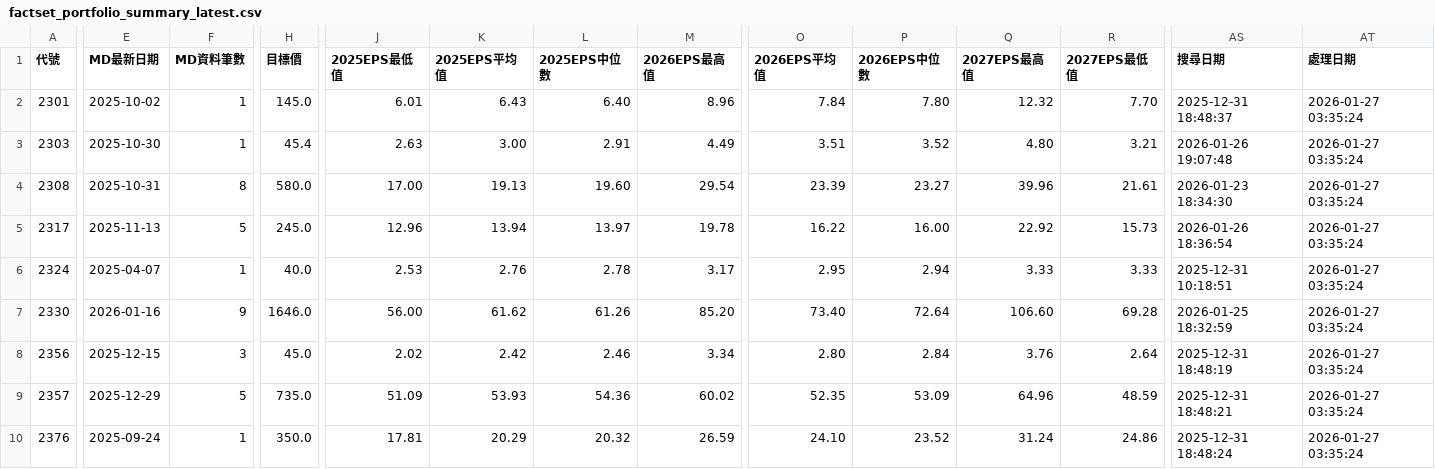
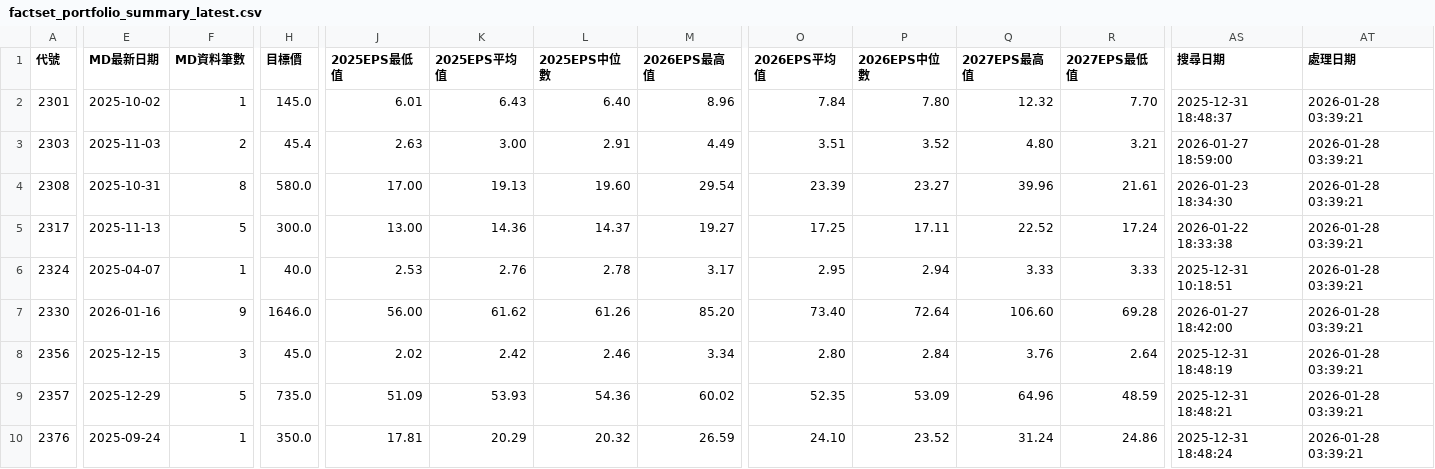
Before and after one commit to wenchiehlee/GoogleSearch.Factset, a CSV file: data/reports/factset_portfolio_summary_latest.csv, drawn as a sheet; only a part is shown, gaps mark what is left out; the diff covers the shown part only; the diff names each change by its address in the sheet, - before the commit and + after, or states it on an @@ line.

```diff
--- a/data/reports/factset_portfolio_summary_latest.csv
+++ b/data/reports/factset_portfolio_summary_latest.csv
-AT2:AT10 (處理日期): 2026-01-27 03:35:24
+AT2:AT10 (處理日期): 2026-01-28 03:39:21
-E3 (MD最新日期): 2025-10-30
+E3 (MD最新日期): 2025-11-03
-F3 (MD資料筆數): 1
+F3 (MD資料筆數): 2
-AS3 (搜尋日期): 2026-01-26 19:07:48
+AS3 (搜尋日期): 2026-01-27 18:59:00
-H5 (目標價): 245.0
+H5 (目標價): 300.0
-J5 (2025EPS最低值): 12.96
+J5 (2025EPS最低值): 13.00
-K5 (2025EPS平均值): 13.94
+K5 (2025EPS平均值): 14.36
-L5 (2025EPS中位數): 13.97
+L5 (2025EPS中位數): 14.37
-M5 (2026EPS最高值): 19.78
+M5 (2026EPS最高值): 19.27
-O5 (2026EPS平均值): 16.22
+O5 (2026EPS平均值): 17.25
-P5 (2026EPS中位數): 16.00
+P5 (2026EPS中位數): 17.11
-Q5 (2027EPS最高值): 22.92
+Q5 (2027EPS最高值): 22.52
-R5 (2027EPS最低值): 15.73
+R5 (2027EPS最低值): 17.24
-AS5 (搜尋日期): 2026-01-26 18:36:54
+AS5 (搜尋日期): 2026-01-22 18:33:38
-AS7 (搜尋日期): 2026-01-25 18:32:59
+AS7 (搜尋日期): 2026-01-27 18:42:00
```
Also changed, not shown: 118 edited cells elsewhere in this file, data/reports/factset_detailed_report_latest.csv, data/reports/factset_query_pattern_summary_latest.csv, 3 other files.
